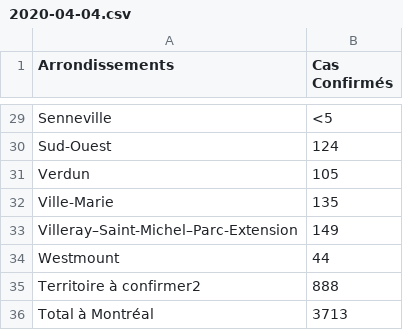
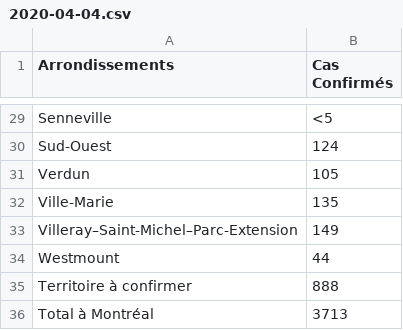
Before and after one commit to fredericharnois/covid19-par-arrondissements-montreal, a CSV file: data/2020-04-04.csv, drawn as a sheet; only a part is shown, gaps mark what is left out.

Commit message:
Added data for 2020-04-05, cleaned 2020-04-04 and 2020-04-03, adjusted scraper

```diff
--- a/data/2020-04-04.csv
+++ b/data/2020-04-04.csv
@@ -34,3 +34,3 @@ Villeray–Saint-Michel–Parc-Extension,149
 Westmount,44
-Territoire à confirmer2,888
+Territoire à confirmer,888
 Total à Montréal,3713
```
Also changed, not shown: data/2020-04-03.csv, 2 other files.
